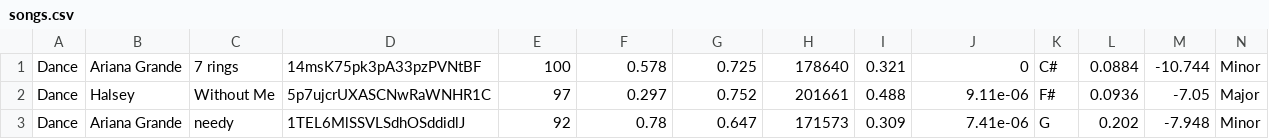
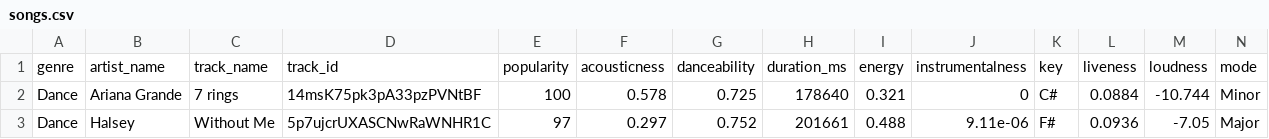
Before and after one commit to etrickel/cse240data, a CSV file: songs.csv, drawn as a sheet; only a part is shown; the shorter side is filled out with more unchanged rows; rows hold the shown columns only; the diff names each change by its address in the sheet, - before the commit and + after, or states it on an @@ line.

```diff
--- a/songs.csv
+++ b/songs.csv
+row 1: genre | artist_name | track_name | track_id | popularity | acousticness | danceability | duration_ms | energy | instrumentalness | key | liveness | loudness | mode
```
Also changed, not shown: 1 other file.
